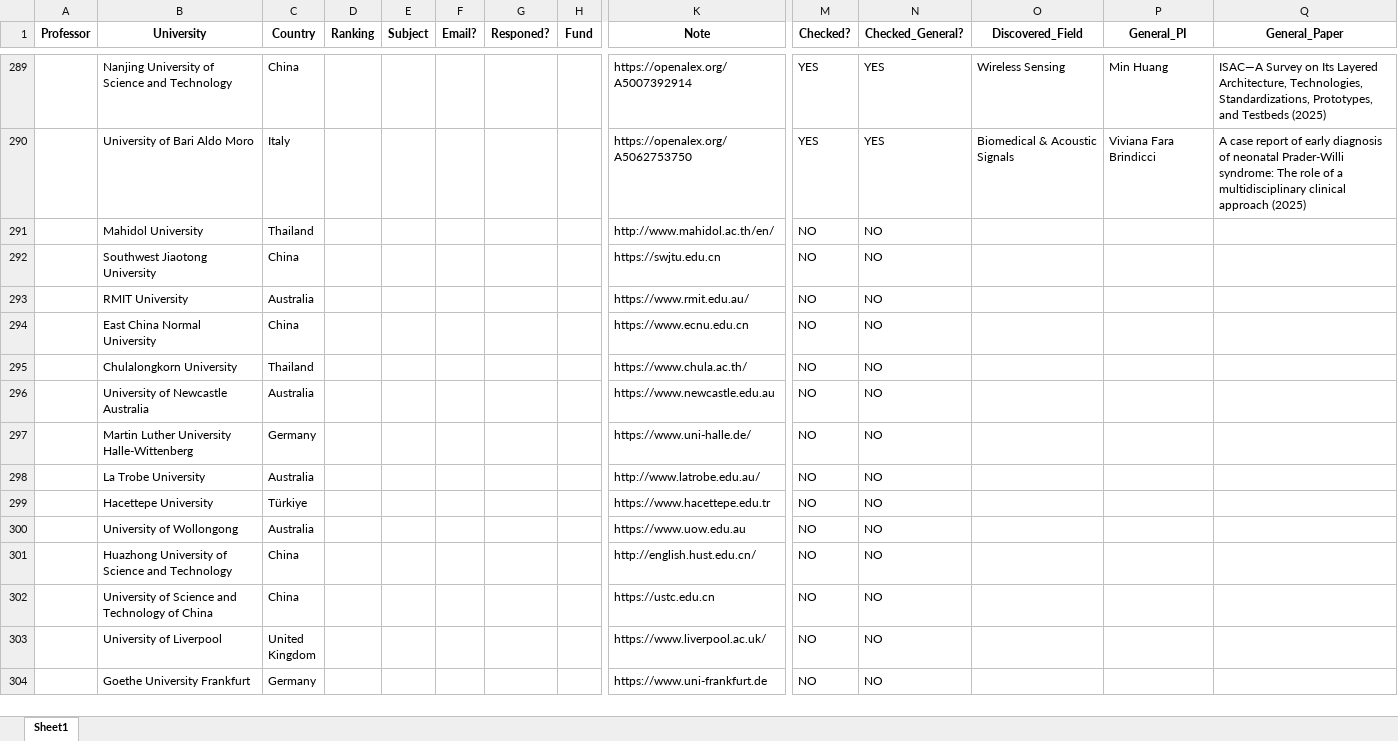
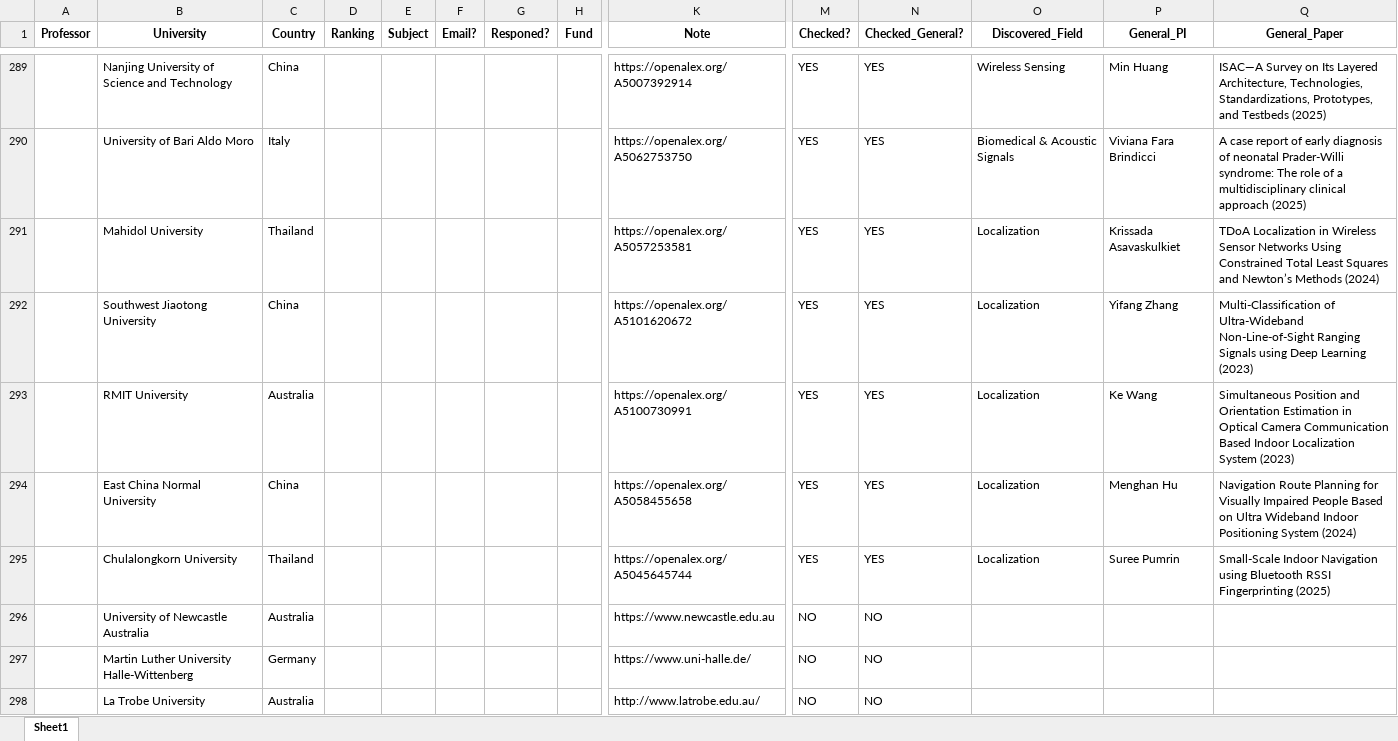
Before and after one commit to IamMosiow/phd-lead-finder, an Excel workbook: List of emails.xlsx, sheet Sheet1, drawn as a sheet; only a part is shown, gaps mark what is left out; the shorter side is filled out with more unchanged rows; values as stored, in another font and other column widths than the file's, no borders; removed rows and columns are numbered as before the commit, all else as after; rows hold the shown columns only; the diff names each change by its address in the sheet, - before the commit and + after, or states it on an @@ line.

```diff
--- a/List of emails.xlsx (sheet Sheet1)
+++ b/List of emails.xlsx (sheet Sheet1)
-row 291:  | Mahidol University | Thailand |  |  |  |  |  | http://www.mahidol.ac.th/en/ | NO | NO
-row 292:  | Southwest Jiaotong University | China |  |  |  |  |  | https://swjtu.edu.cn | NO | NO
-row 293:  | RMIT University | Australia |  |  |  |  |  | https://www.rmit.edu.au/ | NO | NO
-row 294:  | East China Normal University | China |  |  |  |  |  | https://www.ecnu.edu.cn | NO | NO
-row 295:  | Chulalongkorn University | Thailand |  |  |  |  |  | https://www.chula.ac.th/ | NO | NO
+row 291:  | Mahidol University | Thailand |  |  |  |  |  | https://openalex.org/A5057253581 | YES | YES | Localization | Krissada Asavaskulkiet | TDoA Localization in Wireless Sensor Networks Using Constrained Total Least Squares and Newton’s Methods (2024)
+row 292:  | Southwest Jiaotong University | China |  |  |  |  |  | https://openalex.org/A5101620672 | YES | YES | Localization | Yifang Zhang | Multi-Classification of Ultra-Wideband Non-Line-of-Sight Ranging Signals using Deep Learning (2023)
+row 293:  | RMIT University | Australia |  |  |  |  |  | https://openalex.org/A5100730991 | YES | YES | Localization | Ke Wang | Simultaneous Position and Orientation Estimation in Optical Camera Communication Based Indoor Localization System (2023)
+row 294:  | East China Normal University | China |  |  |  |  |  | https://openalex.org/A5058455658 | YES | YES | Localization | Menghan Hu | Navigation Route Planning for Visually Impaired People Based on Ultra Wideband Indoor Positioning System (2024)
+row 295:  | Chulalongkorn University | Thailand |  |  |  |  |  | https://openalex.org/A5045645744 | YES | YES | Localization | Suree Pumrin | Small-Scale Indoor Navigation using Bluetooth RSSI Fingerprinting (2025)
```
Also changed, not shown: 1 other file.
